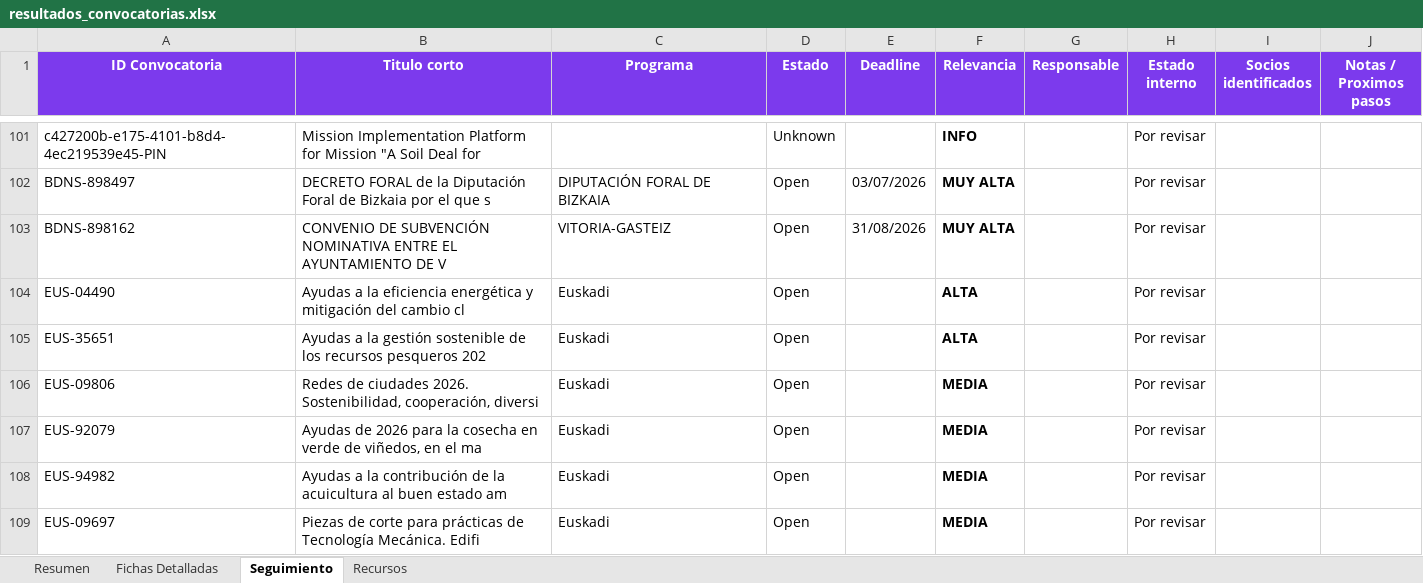
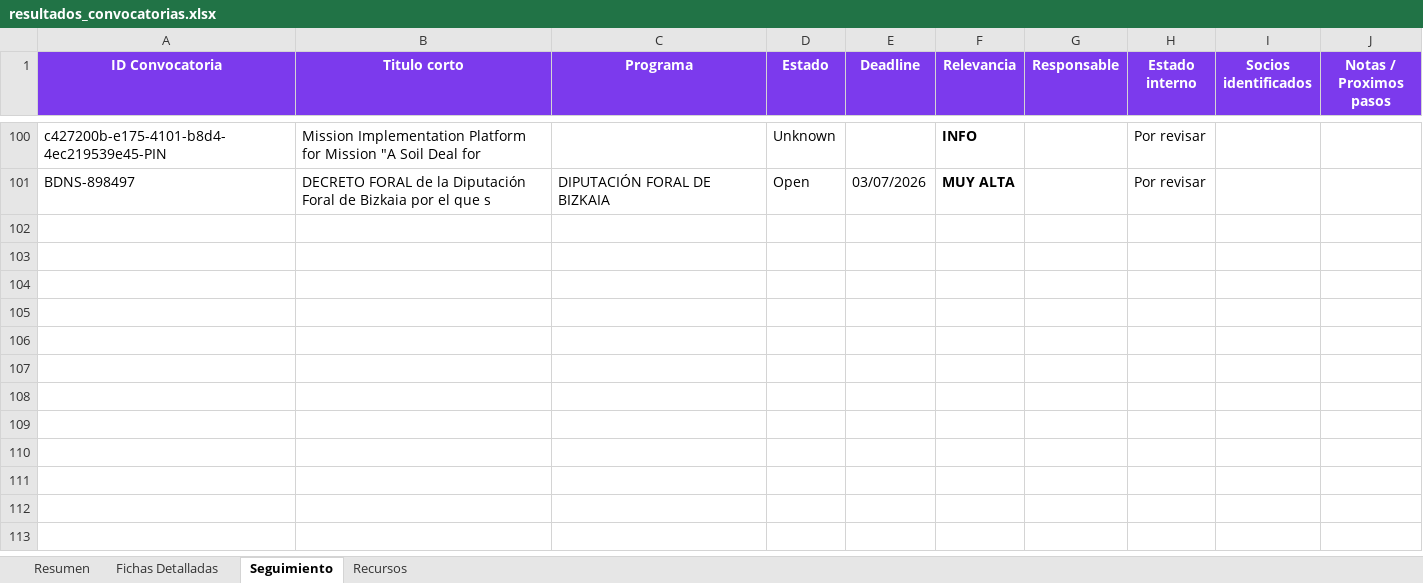
Before and after one commit to haguirre-lab/eu-funding-radar, an Excel workbook: docs/resultados_convocatorias.xlsx, sheet Seguimiento, drawn as a sheet; only a part is shown, gaps mark what is left out; values as stored, in another font and other column widths than the file's, no borders; removed rows and columns are numbered as before the commit, all else as after; the diff covers the shown part only; the diff names each change by its address in the sheet, - before the commit and + after, or states it on an @@ line.

```diff
--- a/docs/resultados_convocatorias.xlsx (sheet Seguimiento)
+++ b/docs/resultados_convocatorias.xlsx (sheet Seguimiento)
-row 103: BDNS-898162 | CONVENIO DE SUBVENCIÓN NOMINATIVA ENTRE EL AYUNTAMIENTO DE V | VITORIA-GASTEIZ | Open | 31/08/2026 | MUY ALTA |  | Por revisar
-row 104: EUS-04490 | Ayudas a la eficiencia energética y mitigación del cambio cl | Euskadi | Open |  | ALTA |  | Por revisar
-row 105: EUS-35651 | Ayudas a la gestión sostenible de los recursos pesqueros 202 | Euskadi | Open |  | ALTA |  | Por revisar
-row 106: EUS-09806 | Redes de ciudades 2026. Sostenibilidad, cooperación, diversi | Euskadi | Open |  | MEDIA |  | Por revisar
-row 107: EUS-92079 | Ayudas de 2026 para la cosecha en verde de viñedos, en el ma | Euskadi | Open |  | MEDIA |  | Por revisar
-row 108: EUS-94982 | Ayudas a la contribución de la acuicultura al buen estado am | Euskadi | Open |  | MEDIA |  | Por revisar
-row 109: EUS-09697 | Piezas de corte para prácticas de Tecnología Mecánica. Edifi | Euskadi | Open |  | MEDIA |  | Por revisar
```
Also changed, not shown: 4 added rows, 11 removed rows and 1 edited cell elsewhere in this sheet, sheet Fichas Detalladas, sheet Resumen, 3 other files.
